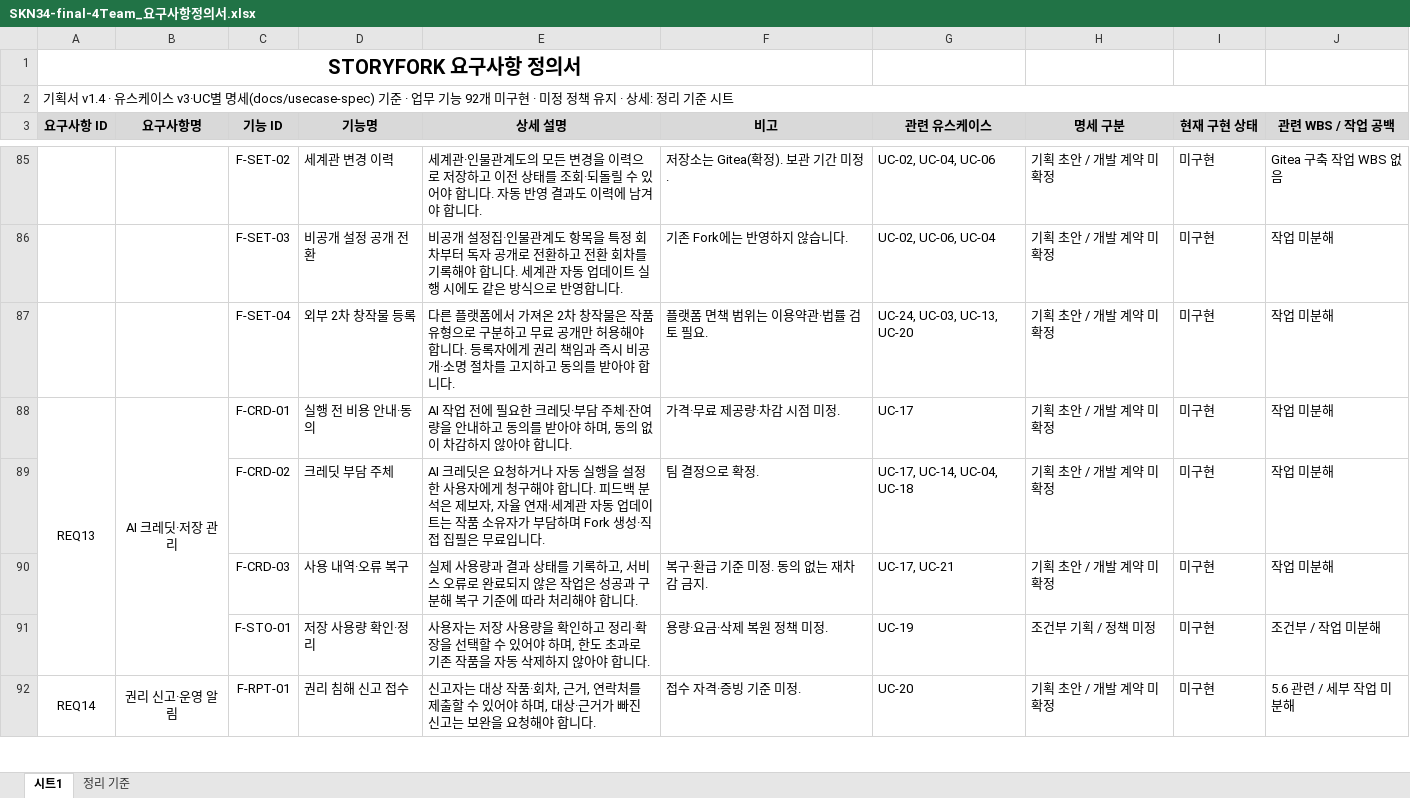
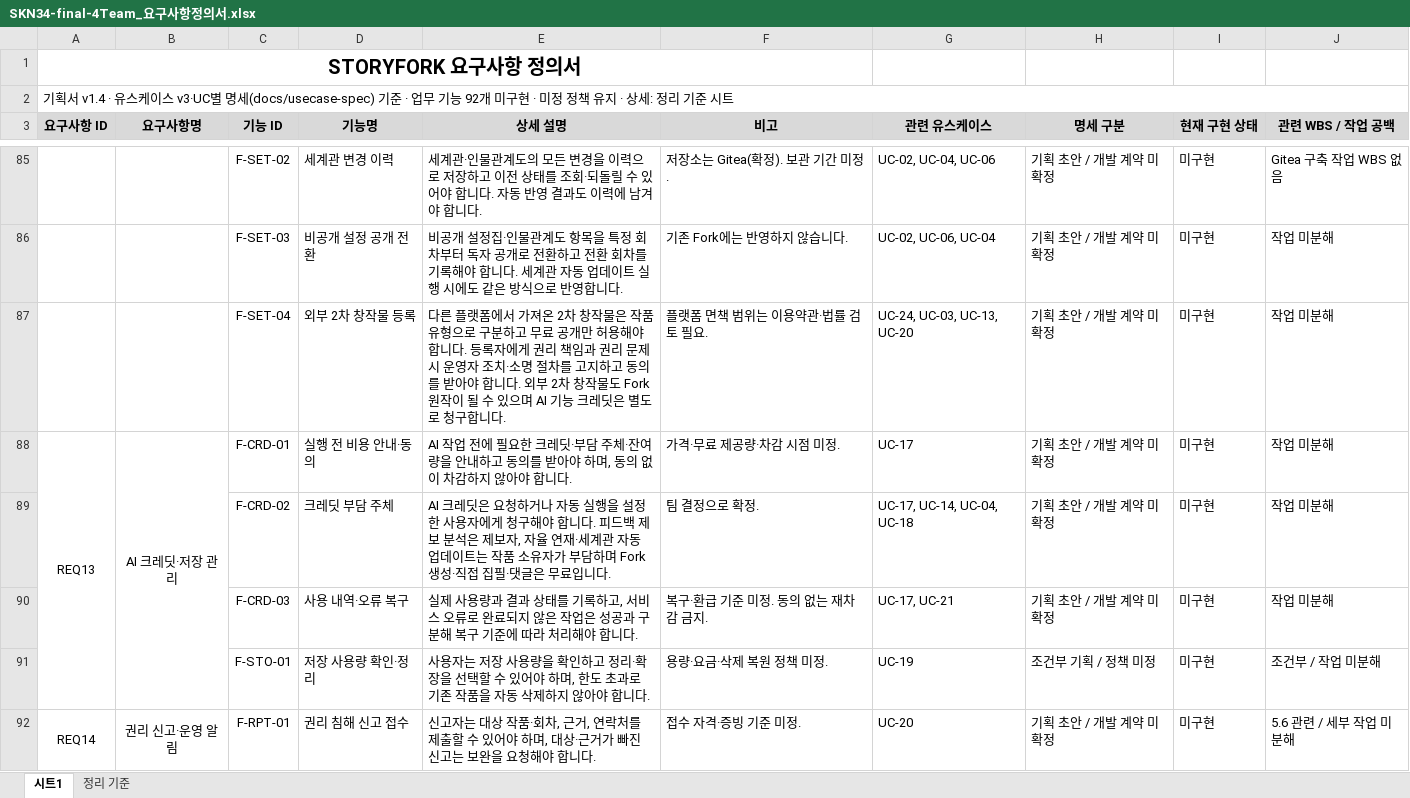
Before and after one commit to SKNETWORKS-FAMILY-AICAMP/SKN34-FINAL-4TEAM, an Excel workbook: docs/SKN34-final-4Team_요구사항정의서.xlsx, sheet 시트1, drawn as a sheet; only a part is shown, gaps mark what is left out; values as stored, in another font and other column widths than the file's, no borders; the diff covers the shown part only; the diff names each change by its address in the sheet, - before the commit and + after, or states it on an @@ line.

Commit message:
fix: 유스케이스 불일치 수정 및 피드백·신고 결정 반영
- 관련 기능 ID 공백 해소(F-SET·F-CRD·F-STO·F-RPT·F-ALT 연결), UC-10 F-WRT-07 제거
- README 표 문단 분리, 문서 버전 v4 통일, 세션→토큰 용어 수정
- 댓글은 AI 분석 없이 무료, 제보는 크레딧 필요(UC-15가 UC-14를 extend)
- BR-11: 피드백·수정안은 세계관을 바꾸지 않고 재발행은 자동 업데이트 제외
- 외부 2차 창작물 Fork 허용, 권리 신고는 운영자 신속 조치(상세 검토 예정)
- 처리 상태 이름 통일(명세 0.4절)

```diff
--- a/docs/SKN34-final-4Team_요구사항정의서.xlsx (sheet 시트1)
+++ b/docs/SKN34-final-4Team_요구사항정의서.xlsx (sheet 시트1)
-E87 (상세 설명): …책임과 즉시 비공개·소명 절차를 고지하고 동의를 받아야 합니다.
+E87 (상세 설명): …책임과 권리 문제 시 운영자 조치·소명 절차를 고지하고 동의를 받아야 합니다. 외부 2차 창작물도 Fork 원작이 될 수 있으며 AI 기능 크레딧은 별도로 청구합니다.
-E89 (상세 설명): …피드백 분석은 제보자, 자율 연재·세계관 자동 업데이트는 작품 소유자가 부담하며 Fork 생성·직접 집필은 무료…
+E89 (상세 설명): …피드백 제보 분석은 제보자, 자율 연재·세계관 자동 업데이트는 작품 소유자가 부담하며 Fork 생성·직접 집필·댓글은 무료…
```
Also changed, not shown: 5 edited cells elsewhere in this sheet, sheet 정리 기준, 17 other files.
